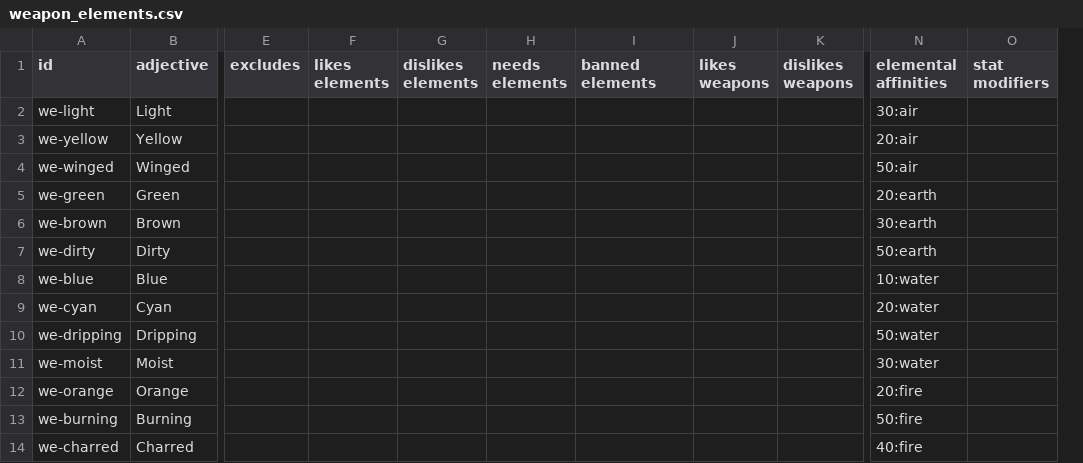
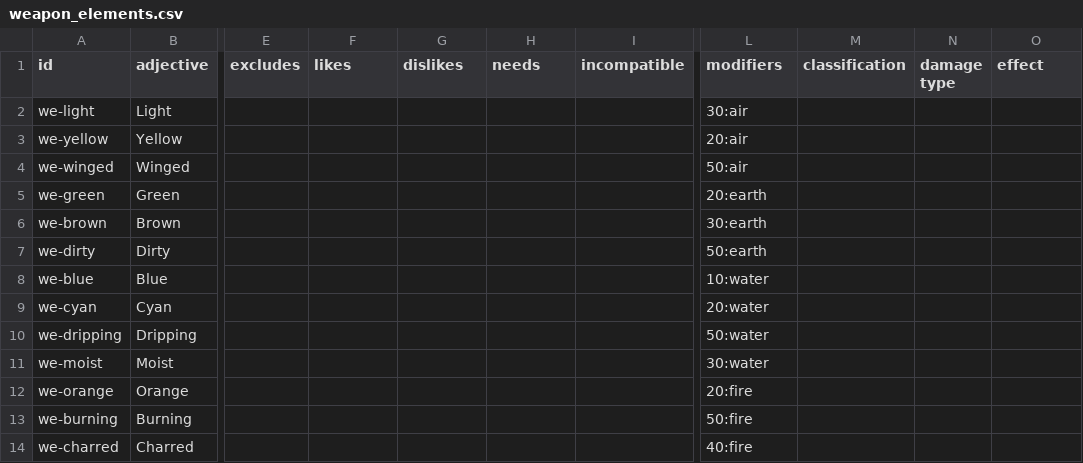
Before and after one commit to MichaelRalston/pgmud, a CSV file: weapon_elements.csv, drawn as a sheet; only a part is shown, gaps mark what is left out; removed rows and columns are numbered as before the commit, all else as after; the diff names each change by its address in the sheet, - before the commit and + after, or states it on an @@ line.

```diff
--- a/weapon_elements.csv
+++ b/weapon_elements.csv
-column J (likes weapons), empty
-column K (dislikes weapons), empty
+column M (classification), empty
+column N (damage type), empty
-F1: likes elements
+F1: likes
-G1: dislikes elements
+G1: dislikes
-H1: needs elements
+H1: needs
-I1: banned elements
+I1: incompatible
-L1: elemental affinities
+L1: modifiers
-O1: stat modifiers
+O1: effect
```
Also changed, not shown: weapon_classes.csv, 6 other files.
